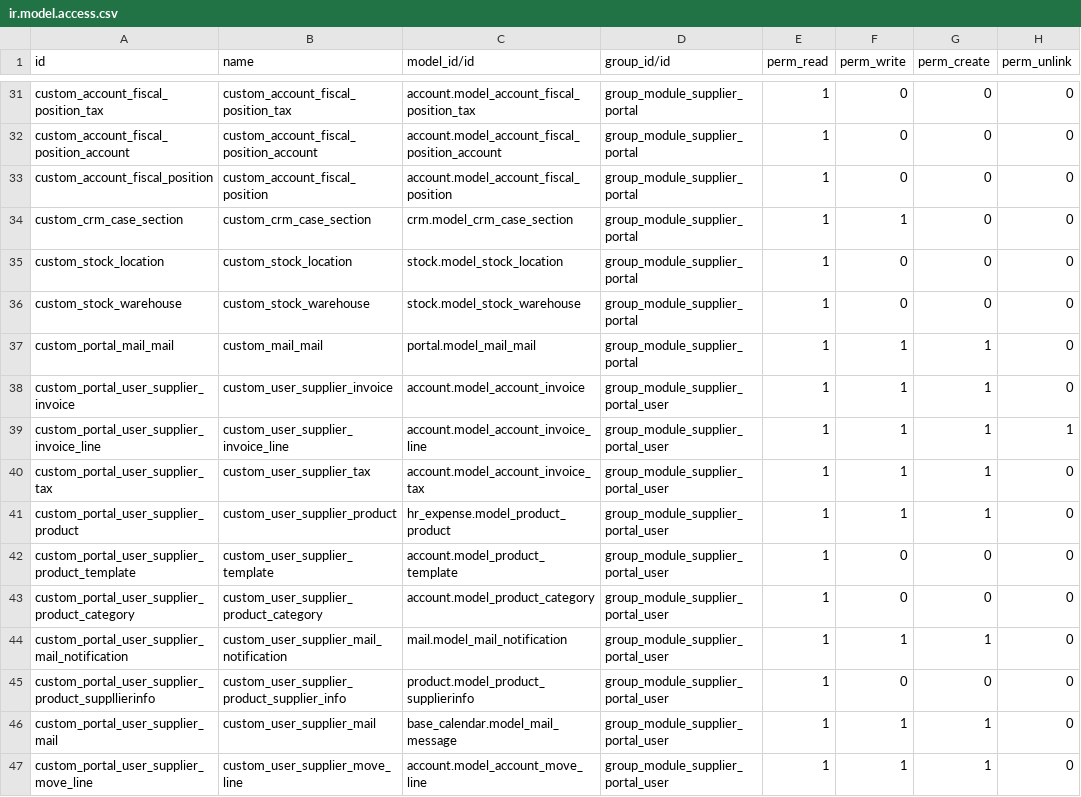
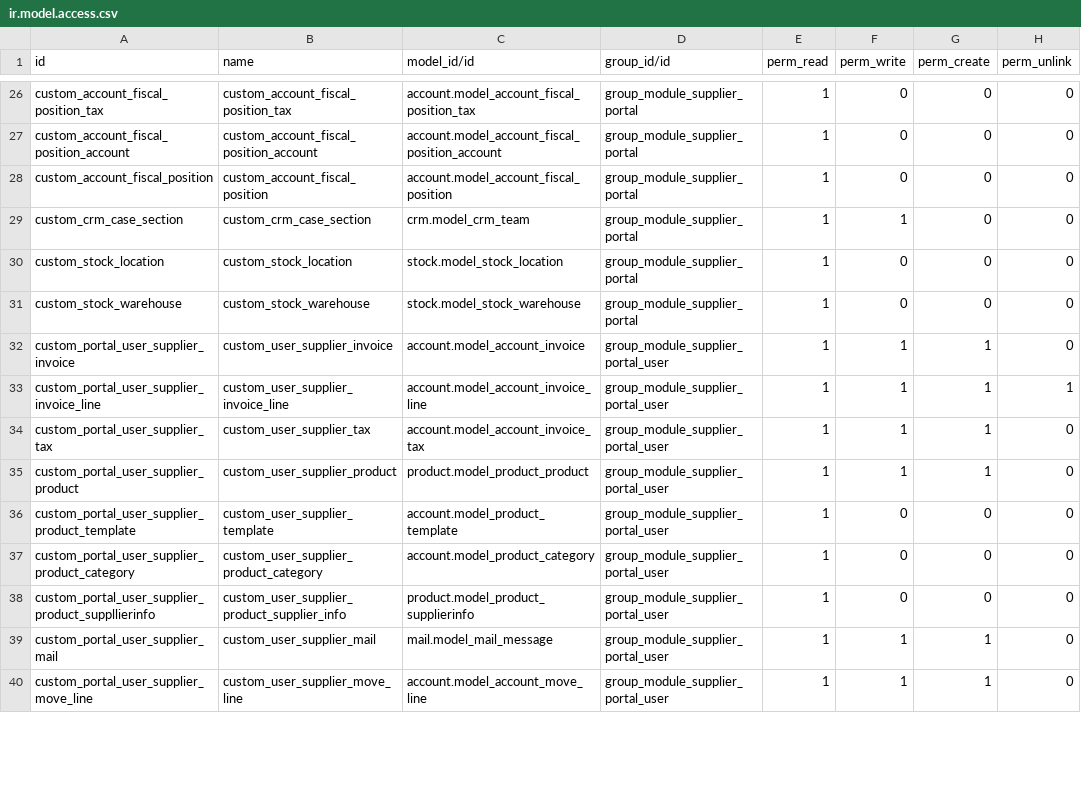
Before and after one commit to magnuscolors/bas-nsm-mods, a CSV file: nsm_supplier_portal/security/ir.model.access.csv, drawn as a sheet; only a part is shown, gaps mark what is left out; the diff covers the shown part only.

Commit message:
migrated modules for 9.0

```diff
--- a/nsm_supplier_portal/security/ir.model.access.csv
+++ b/nsm_supplier_portal/security/ir.model.access.csv
@@ -33,6 +28,5 @@ custom_account_fiscal_position_account,custom_account_fiscal_position_account,ac
 custom_account_fiscal_position,custom_account_fiscal_position,account.model_account_fiscal_position,group_module_supplier_portal,1,0,0,0
-custom_crm_case_section,custom_crm_case_section,crm.model_crm_case_section,group_module_supplier_portal,1,1,0,0
+custom_crm_case_section,custom_crm_case_section,crm.model_crm_team,group_module_supplier_portal,1,1,0,0
 custom_stock_location,custom_stock_location,stock.model_stock_location,group_module_supplier_portal,1,0,0,0
 custom_stock_warehouse,custom_stock_warehouse,stock.model_stock_warehouse,group_module_supplier_portal,1,0,0,0
-custom_portal_mail_mail,custom_mail_mail,portal.model_mail_mail,group_module_supplier_portal,1,1,1,0
 custom_portal_user_supplier_invoice,custom_user_supplier_invoice,account.model_account_invoice,group_module_supplier_portal_user,1,1,1,0
@@ -40,8 +34,7 @@ custom_portal_user_supplier_invoice_line,custom_user_supplier_invoice_line,accou
 custom_portal_user_supplier_tax,custom_user_supplier_tax,account.model_account_invoice_tax,group_module_supplier_portal_user,1,1,1,0
-custom_portal_user_supplier_product,custom_user_supplier_product,hr_expense.model_product_product,group_module_supplier_portal_user,1,1,1,0
+custom_portal_user_supplier_product,custom_user_supplier_product,product.model_product_product,group_module_supplier_portal_user,1,1,1,0
 custom_portal_user_supplier_product_template,custom_user_supplier_template,account.model_product_template,group_module_supplier_portal_user,1,0,0,0
 custom_portal_user_supplier_product_category,custom_user_supplier_product_category,account.model_product_category,group_module_supplier_portal_user,1,0,0,0
-custom_portal_user_supplier_mail_notification,custom_user_supplier_mail_notification,mail.model_mail_notification,group_module_supplier_portal_user,1,1,1,0
 custom_portal_user_supplier_product_suppllierinfo,custom_user_supplier_product_supplier_info,product.model_product_supplierinfo,group_module_supplier_portal_user,1,0,0,0
-custom_portal_user_supplier_mail,custom_user_supplier_mail,base_calendar.model_mail_message,group_module_supplier_portal_user,1,1,1,0
+custom_portal_user_supplier_mail,custom_user_supplier_mail,mail.model_mail_message,group_module_supplier_portal_user,1,1,1,0
 custom_portal_user_supplier_move_line,custom_user_supplier_move_line,account.model_account_move_line,group_module_supplier_portal_user,1,1,1,0
```
Also changed, not shown: 14 removed rows and 12 edited cells elsewhere in this file, 55 other files.
